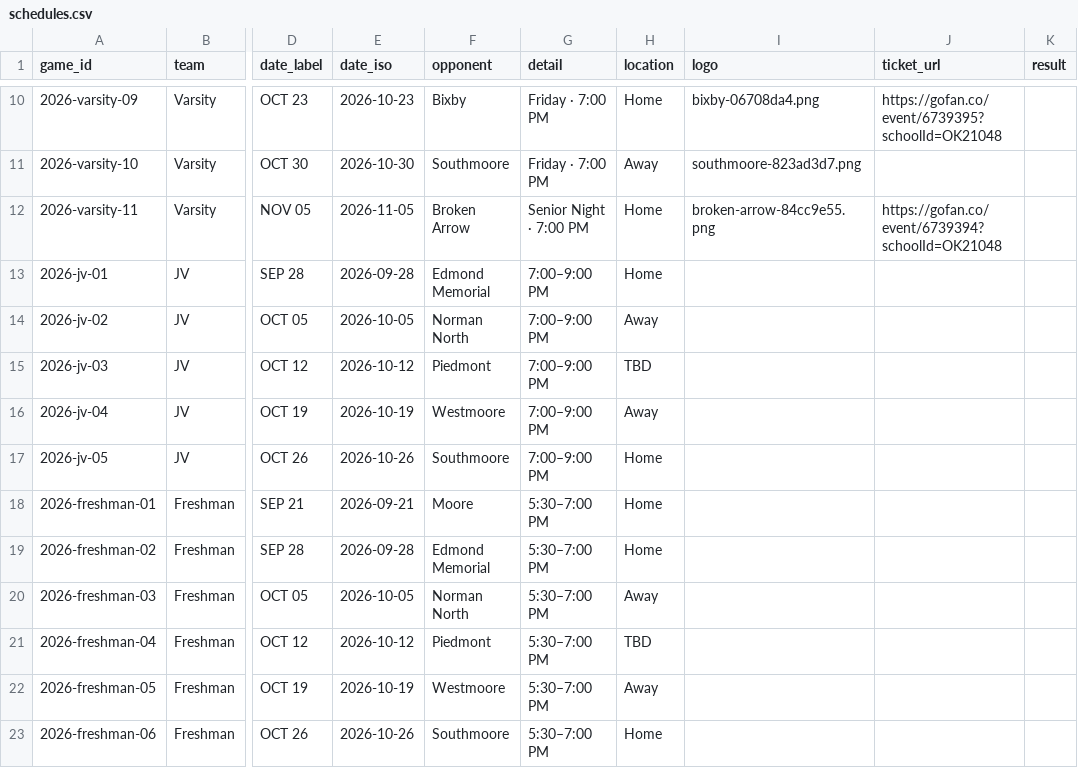
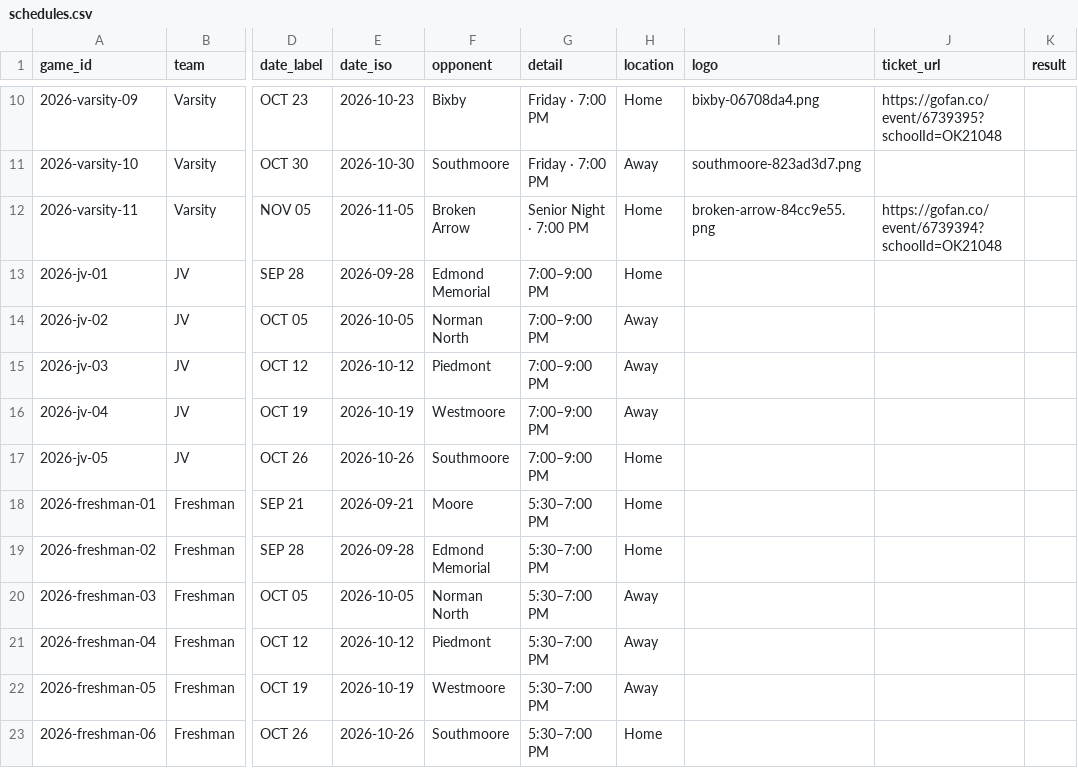
Before and after one commit to dust10ingram/edmond-north-football, a CSV file: data/schedules.csv, drawn as a sheet; only a part is shown, gaps mark what is left out; the diff names each change by its address in the sheet, - before the commit and + after, or states it on an @@ line.

Commit message:
Set Piedmont JV and freshman games away

```diff
--- a/data/schedules.csv
+++ b/data/schedules.csv
-H15 (location): TBD
+H15 (location): Away
-H21 (location): TBD
+H21 (location): Away
```
Also changed, not shown: static/data/schedules.csv, 2 other files.
